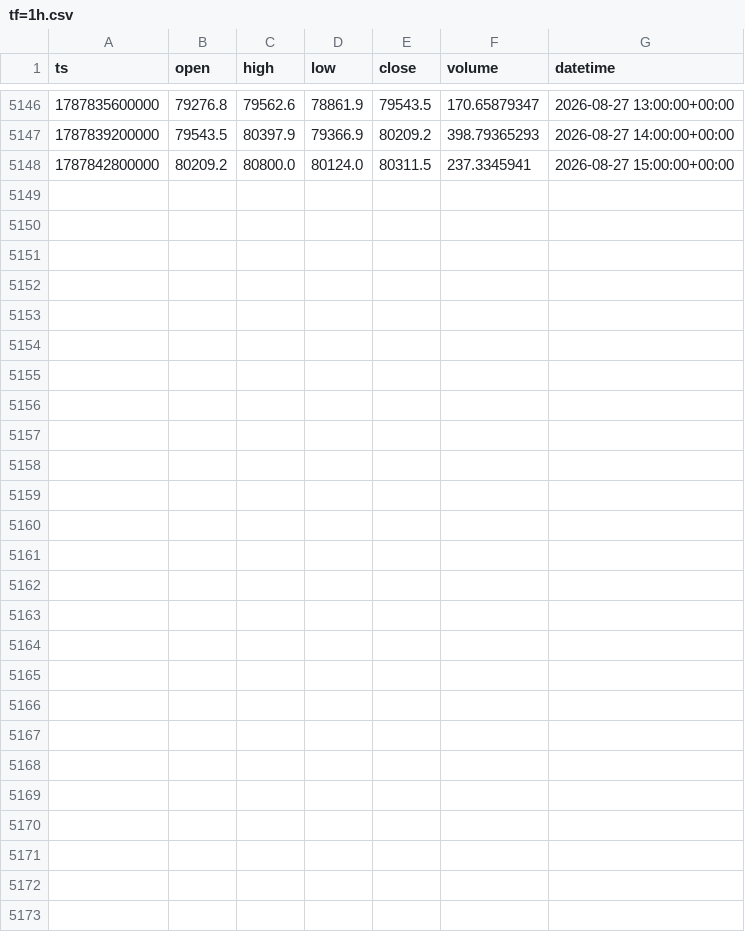
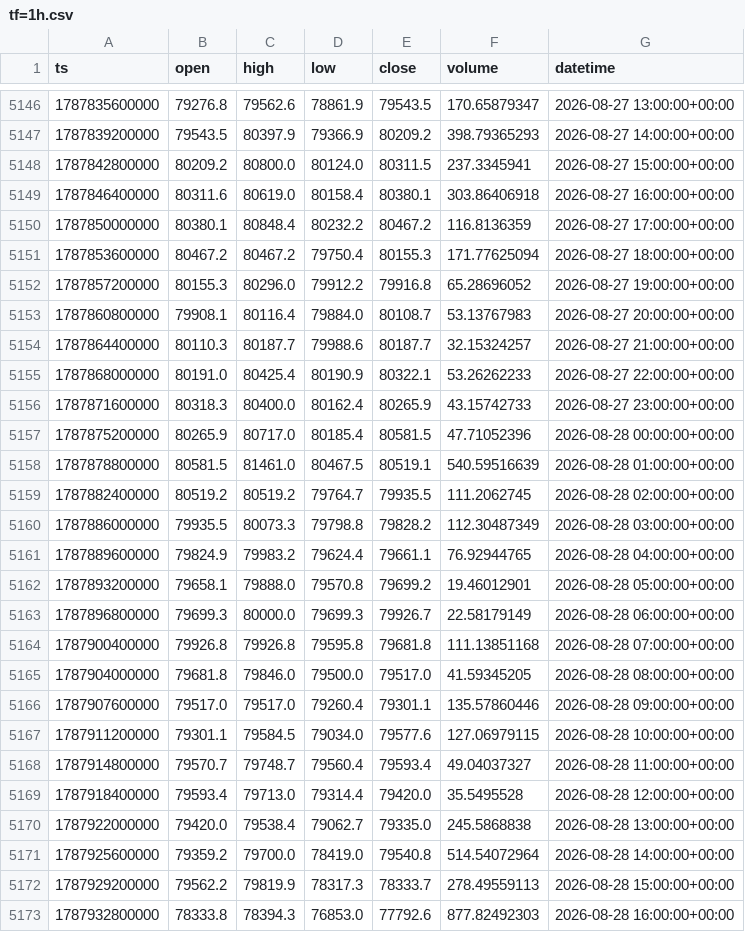
Before and after one commit to jclamUW/allmind, a CSV file: property/candles/BTC-USD/tf=1h.csv, drawn as a sheet; only a part is shown, gaps mark what is left out.

```diff
--- a/property/candles/BTC-USD/tf=1h.csv
+++ b/property/candles/BTC-USD/tf=1h.csv
@@ -5148 +5148,26 @@ ts,open,high,low,close,volume,datetime
 1787842800000,80209.2,80800.0,80124.0,80311.5,237.3345941,2026-08-27 15:00:00+00:00
+1787846400000,80311.6,80619.0,80158.4,80380.1,303.86406918,2026-08-27 16:00:00+00:00
+1787850000000,80380.1,80848.4,80232.2,80467.2,116.8136359,2026-08-27 17:00:00+00:00
+1787853600000,80467.2,80467.2,79750.4,80155.3,171.77625094,2026-08-27 18:00:00+00:00
+1787857200000,80155.3,80296.0,79912.2,79916.8,65.28696052,2026-08-27 19:00:00+00:00
+1787860800000,79908.1,80116.4,79884.0,80108.7,53.13767983,2026-08-27 20:00:00+00:00
+1787864400000,80110.3,80187.7,79988.6,80187.7,32.15324257,2026-08-27 21:00:00+00:00
+1787868000000,80191.0,80425.4,80190.9,80322.1,53.26262233,2026-08-27 22:00:00+00:00
+1787871600000,80318.3,80400.0,80162.4,80265.9,43.15742733,2026-08-27 23:00:00+00:00
+1787875200000,80265.9,80717.0,80185.4,80581.5,47.71052396,2026-08-28 00:00:00+00:00
+1787878800000,80581.5,81461.0,80467.5,80519.1,540.59516639,2026-08-28 01:00:00+00:00
+1787882400000,80519.2,80519.2,79764.7,79935.5,111.2062745,2026-08-28 02:00:00+00:00
+1787886000000,79935.5,80073.3,79798.8,79828.2,112.30487349,2026-08-28 03:00:00+00:00
+1787889600000,79824.9,79983.2,79624.4,79661.1,76.92944765,2026-08-28 04:00:00+00:00
+1787893200000,79658.1,79888.0,79570.8,79699.2,19.46012901,2026-08-28 05:00:00+00:00
+1787896800000,79699.3,80000.0,79699.3,79926.7,22.58179149,2026-08-28 06:00:00+00:00
+1787900400000,79926.8,79926.8,79595.8,79681.8,111.13851168,2026-08-28 07:00:00+00:00
+1787904000000,79681.8,79846.0,79500.0,79517.0,41.59345205,2026-08-28 08:00:00+00:00
+1787907600000,79517.0,79517.0,79260.4,79301.1,135.57860446,2026-08-28 09:00:00+00:00
+1787911200000,79301.1,79584.5,79034.0,79577.6,127.06979115,2026-08-28 10:00:00+00:00
+1787914800000,79570.7,79748.7,79560.4,79593.4,49.04037327,2026-08-28 11:00:00+00:00
+1787918400000,79593.4,79713.0,79314.4,79420.0,35.5495528,2026-08-28 12:00:00+00:00
+1787922000000,79420.0,79538.4,79062.7,79335.0,245.5868838,2026-08-28 13:00:00+00:00
+1787925600000,79359.2,79700.0,78419.0,79540.8,514.54072964,2026-08-28 14:00:00+00:00
+1787929200000,79562.2,79819.9,78317.3,78333.7,278.49559113,2026-08-28 15:00:00+00:00
+1787932800000,78333.8,78394.3,76853.0,77792.6,877.82492303,2026-08-28 16:00:00+00:00
```
Also changed, not shown: property/candles/BTC-USD/tf=30m.csv, property/candles/ETH-USD/tf=1h.csv, 22 other files.
